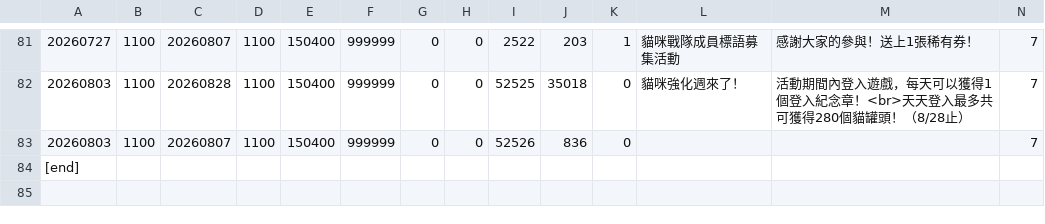
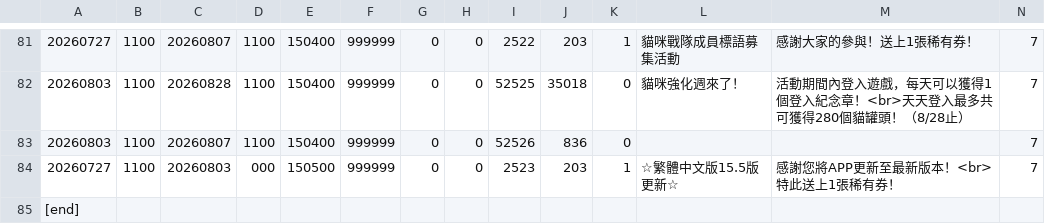
Before and after one commit to JarJarBlink/BE, a TSV file: tw_item.tsv, drawn as a sheet; only a part is shown, gaps mark what is left out; rows hold the shown columns only; the diff names each change by its address in the sheet, - before the commit and + after, or states it on an @@ line.

```diff
--- a/tw_item.tsv
+++ b/tw_item.tsv
+row 84: 20260727 | 1100 | 20260803 | 000 | 150500 | 999999 | 0 | 0 | 2523 | 203 | 1 | ☆繁體中文版15.5版更新☆ | 感謝您將APP更新至最新版本！<br>特此送上1張稀有券！ | 7
```
Also changed, not shown: en_item.tsv, en_sale.tsv, 6 other files.
